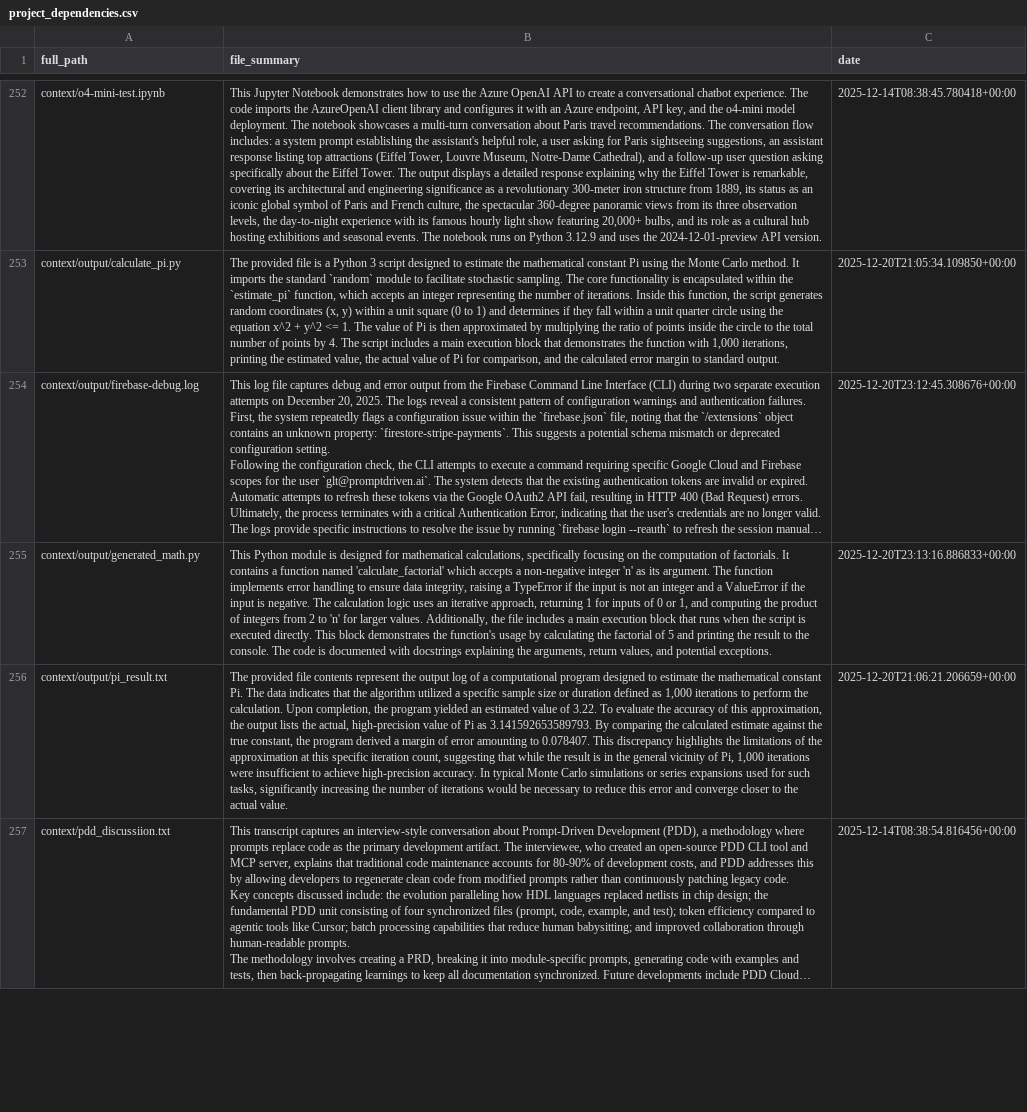
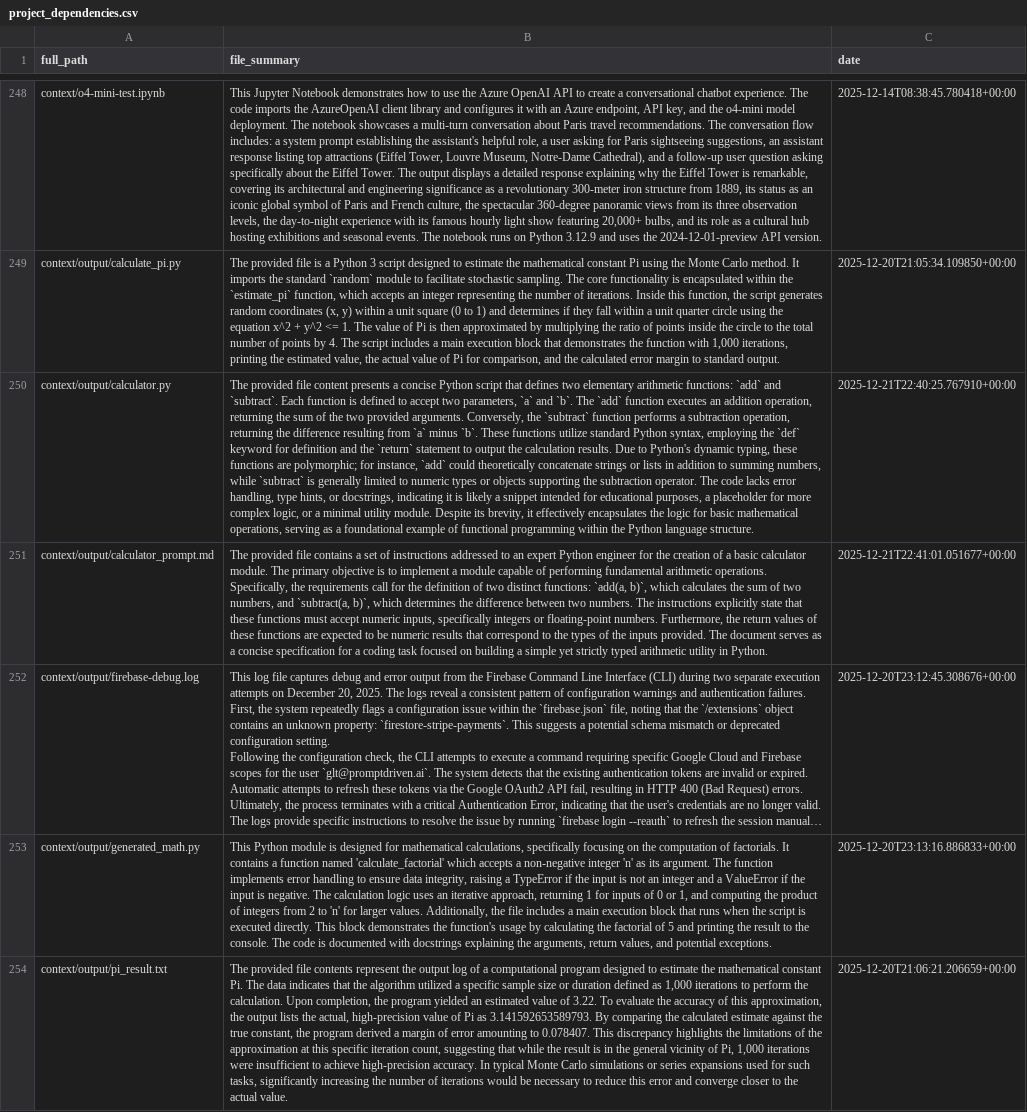
Before and after one commit to promptdriven/pdd, a CSV file: project_dependencies.csv, drawn as a sheet; only a part is shown, gaps mark what is left out; the shorter side is filled out with more unchanged rows; long unchanged cells end in …; the diff covers the shown part only; the diff names each change by its address in the sheet, - before the commit and + after, or states it on an @@ line.

Commit message:
feat: implement agentic crash handling and testing framework
- Introduced `agentic_crash.py` to manage crash scenarios in PDD projects, allowing for exploration and fixes when normal LLM-based methods fail.
- Added `agentic_crash_example.py` to demonstrate the crash handling process, including setup for dummy files and mock responses.
- Created a comprehensive test suite in `test_agentic_crash.py` to validate the crash handling logic, ensuring robustness against various failure scenarios.
- Enhanced the prompt system with `agentic_crash_explore_LLM.prompt` to guide the agent in fixing crashes effectively.
- Updated `pytest.ini` to include new markers for integration and slow tests, improving test organization and execution.

```diff
--- a/project_dependencies.csv
+++ b/project_dependencies.csv
+row 250: context/output/calculator.py | The provided file content presents a concise Python script that defines two elementary arithmetic functions: `add` and `subtract`. Each function is defined to accept two parameters, `a` and `b`. The `add` function executes an addition operation, returning the sum of the two provided arguments. Conversely, the `subtract` function performs a subtraction operation, returning the difference resulting from `a` minus `b`. These functions utilize standard Python syntax, employing the `def` keyword for definition and the `return` statement to output the calculation results. Due to Python's dynamic typing, these functions are polymorphic; for instance, `add` could theoretically concatenate strings or lists in addition to summing numbers, while `subtract` is generally limited to numeric types or objects supporting the subtraction operator. The code lacks error handling, type hints, or docstrings, indicating it is likely a snippet intended for educational purposes, a placeholder for more complex logic, or a minimal utility module. Despite its brevity, it effectively encapsulates the logic for basic mathematical operations, serving as a foundational example of functional programming within the Python language structure. | 2025-12-21T22:40:25.767910+00:00
+row 251: context/output/calculator_prompt.md | The provided file contains a set of instructions addressed to an expert Python engineer for the creation of a basic calculator module. The primary objective is to implement a module capable of performing fundamental arithmetic operations. Specifically, the requirements call for the definition of two distinct functions: `add(a, b)`, which calculates the sum of two numbers, and `subtract(a, b)`, which determines the difference between two numbers. The instructions explicitly state that these functions must accept numeric inputs, specifically integers or floating-point numbers. Furthermore, the return values of these functions are expected to be numeric results that correspond to the types of the inputs provided. The document serves as a concise specification for a coding task focused on building a simple yet strictly typed arithmetic utility in Python. | 2025-12-21T22:41:01.051677+00:00
```
Also changed, not shown: 1 added row and 4 removed rows elsewhere in this file, 12 other files.
